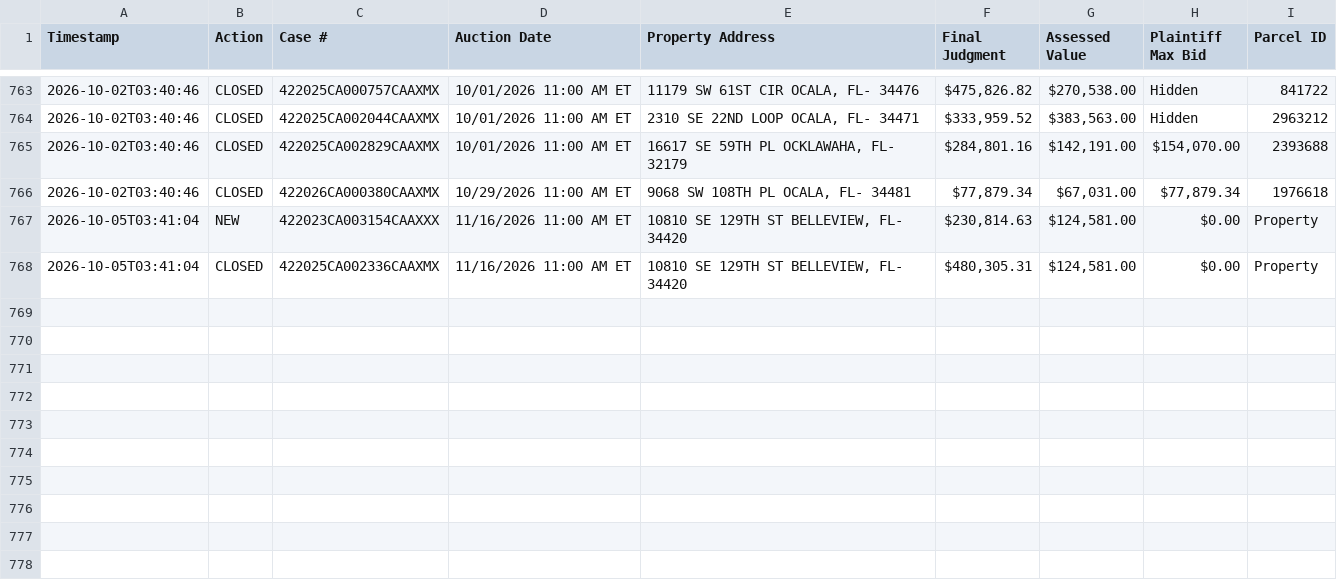
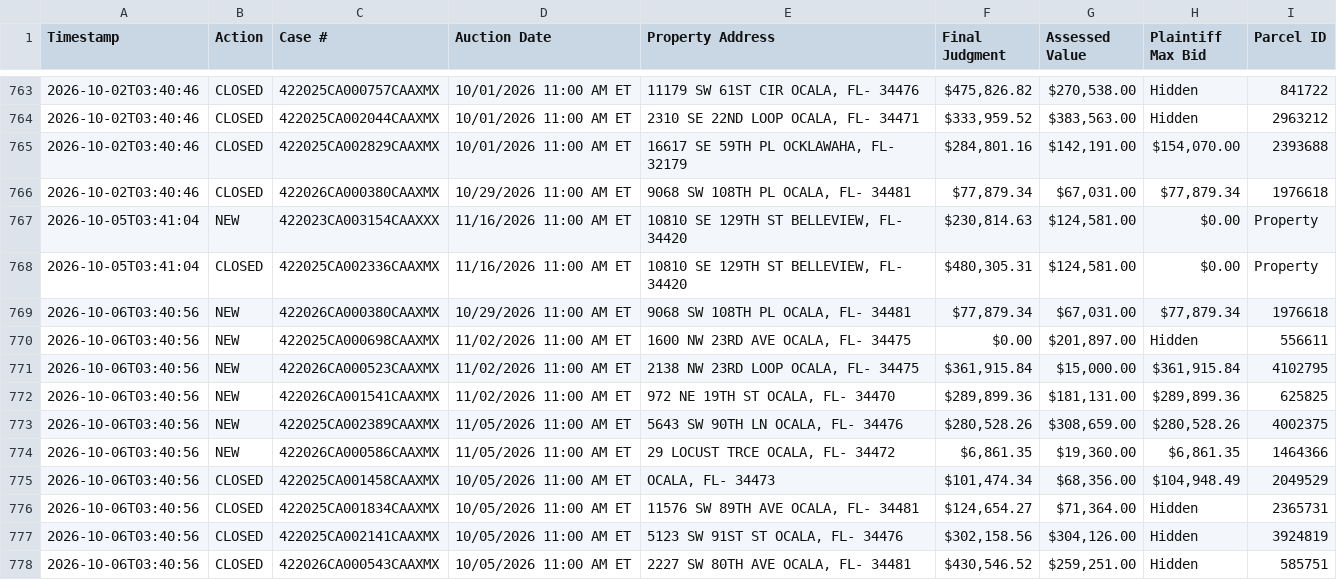
Before and after one commit to figlesias7/realforeclose-marion, a CSV file: data/event_log.csv, drawn as a sheet; only a part is shown, gaps mark what is left out.

```diff
--- a/data/event_log.csv
+++ b/data/event_log.csv
@@ -768 +768,11 @@ Timestamp,Action,Case #,Auction Date,Property Address,Final Judgment,Assessed Va
 2026-10-05T03:41:04,CLOSED,422025CA002336CAAXMX,11/16/2026 11:00 AM ET,"10810 SE 129TH ST BELLEVIEW, FL- 34420","$480,305.31","$124,581.00",$0.00,Property
+2026-10-06T03:40:56,NEW,422026CA000380CAAXMX,10/29/2026 11:00 AM ET,"9068 SW 108TH PL OCALA, FL- 34481","$77,879.34","$67,031.00","$77,879.34",1976618
+2026-10-06T03:40:56,NEW,422025CA000698CAAXMX,11/02/2026 11:00 AM ET,"1600 NW 23RD AVE OCALA, FL- 34475",$0.00,"$201,897.00",Hidden,556611
+2026-10-06T03:40:56,NEW,422026CA000523CAAXMX,11/02/2026 11:00 AM ET,"2138 NW 23RD LOOP OCALA, FL- 34475","$361,915.84","$15,000.00","$361,915.84",4102795
+2026-10-06T03:40:56,NEW,422026CA001541CAAXMX,11/02/2026 11:00 AM ET,"972 NE 19TH ST OCALA, FL- 34470","$289,899.36","$181,131.00","$289,899.36",625825
+2026-10-06T03:40:56,NEW,422025CA002389CAAXMX,11/05/2026 11:00 AM ET,"5643 SW 90TH LN OCALA, FL- 34476","$280,528.26","$308,659.00","$280,528.26",4002375
+2026-10-06T03:40:56,NEW,422026CA000586CAAXMX,11/05/2026 11:00 AM ET,"29 LOCUST TRCE OCALA, FL- 34472","$6,861.35","$19,360.00","$6,861.35",1464366
+2026-10-06T03:40:56,CLOSED,422025CA001458CAAXMX,10/05/2026 11:00 AM ET,"OCALA, FL- 34473","$101,474.34","$68,356.00","$104,948.49",2049529
+2026-10-06T03:40:56,CLOSED,422025CA001834CAAXMX,10/05/2026 11:00 AM ET,"11576 SW 89TH AVE OCALA, FL- 34481","$124,654.27","$71,364.00",Hidden,2365731
+2026-10-06T03:40:56,CLOSED,422025CA002141CAAXMX,10/05/2026 11:00 AM ET,"5123 SW 91ST ST OCALA, FL- 34476","$302,158.56","$304,126.00",Hidden,3924819
+2026-10-06T03:40:56,CLOSED,422026CA000543CAAXMX,10/05/2026 11:00 AM ET,"2227 SW 80TH AVE OCALA, FL- 34481","$430,546.52","$259,251.00",Hidden,585751
```
Also changed, not shown: data/all_seen.csv, 3 other files.
